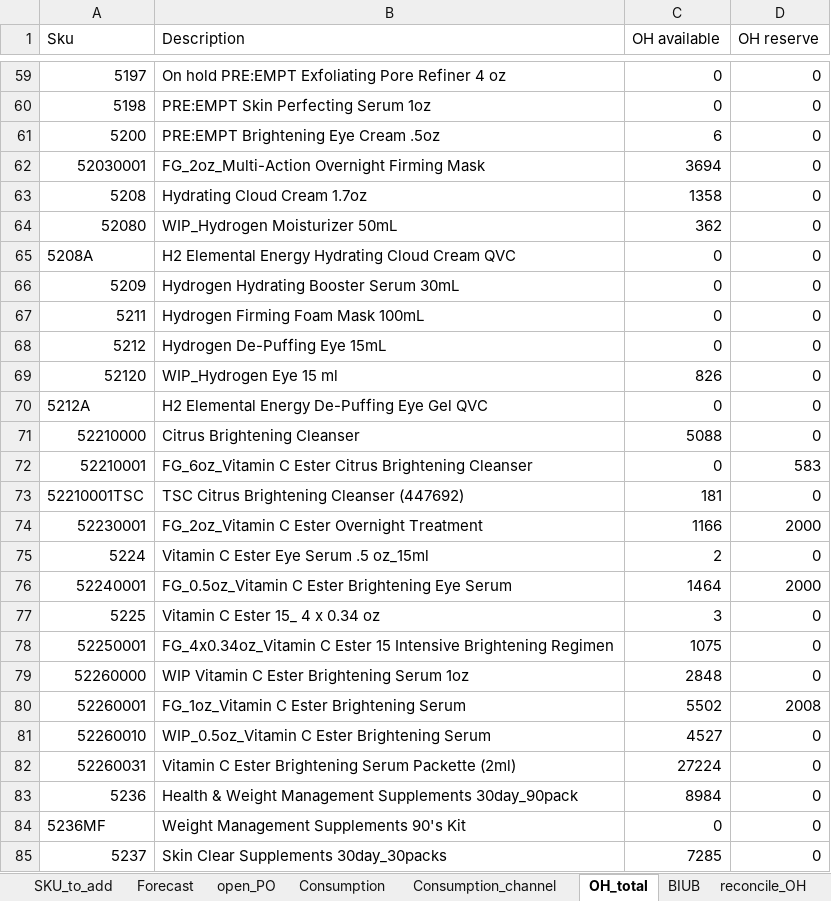
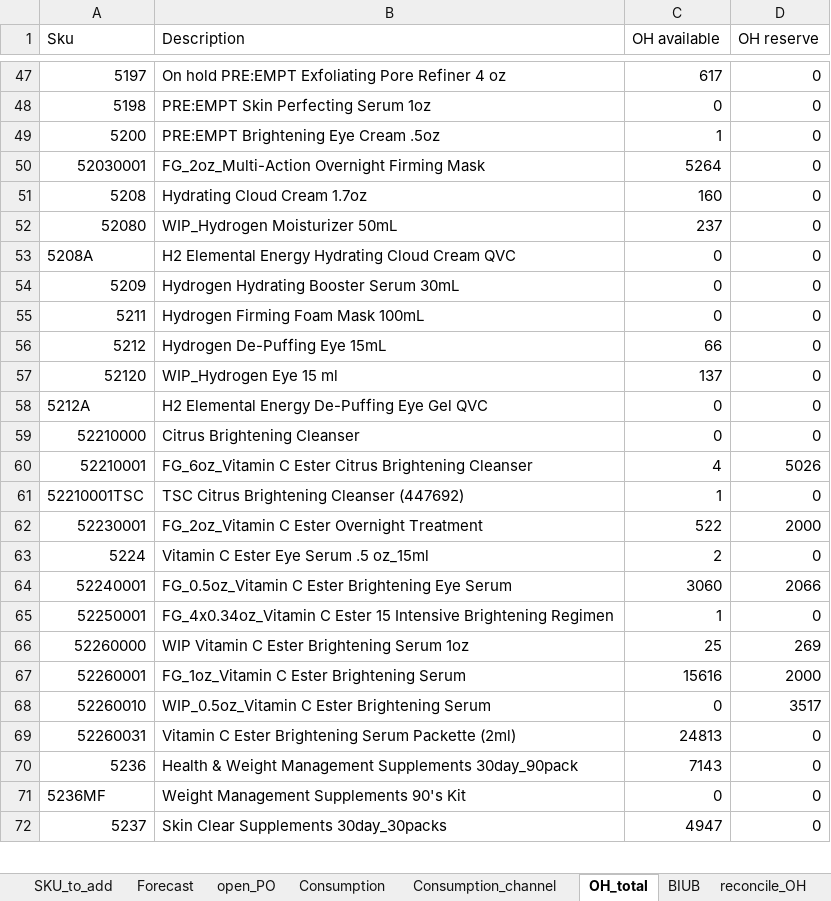
Before and after one commit to elvisma/PerriconeMD-related, an Excel workbook: Forecast & Inventory Planning/masterplan_raw.xlsx, sheet OH_total, drawn as a sheet; only a part is shown, gaps mark what is left out; values as stored, in another font and other column widths than the file's, no borders; removed rows and columns are numbered as before the commit, all else as after; the diff covers the shown part only; the diff names each change by its address in the sheet, - before the commit and + after, or states it on an @@ line.

```diff
--- a/Forecast & Inventory Planning/masterplan_raw.xlsx (sheet OH_total)
+++ b/Forecast & Inventory Planning/masterplan_raw.xlsx (sheet OH_total)
-C47 (OH available): 0
+C47 (OH available): 617
-C49 (OH available): 6
+C49 (OH available): 1
-C50 (OH available): 3694
+C50 (OH available): 5264
-C51 (OH available): 1358
+C51 (OH available): 160
-C52 (OH available): 362
+C52 (OH available): 237
-C56 (OH available): 0
+C56 (OH available): 66
-C57 (OH available): 826
+C57 (OH available): 137
-C59 (OH available): 5088
+C59 (OH available): 0
-C60 (OH available): 0
+C60 (OH available): 4
-D60 (OH reserve): 583
+D60 (OH reserve): 5026
-C61 (OH available): 181
+C61 (OH available): 1
-C62 (OH available): 1166
+C62 (OH available): 522
-C64 (OH available): 1464
+C64 (OH available): 3060
-D64 (OH reserve): 2000
+D64 (OH reserve): 2066
-row 77: 5225 | Vitamin C Ester 15_ 4 x 0.34 oz | 3 | 0
-C65 (OH available): 1075
+C65 (OH available): 1
-C66 (OH available): 2848
+C66 (OH available): 25
-D66 (OH reserve): 0
+D66 (OH reserve): 269
-C67 (OH available): 5502
+C67 (OH available): 15616
-D67 (OH reserve): 2008
+D67 (OH reserve): 2000
-C68 (OH available): 4527
+C68 (OH available): 0
-D68 (OH reserve): 0
+D68 (OH reserve): 3517
-C69 (OH available): 27224
+C69 (OH available): 24813
-C70 (OH available): 8984
+C70 (OH available): 7143
-C72 (OH available): 7285
+C72 (OH available): 4947
```
Also changed, not shown: 81 added rows, 38 removed rows and 383 edited cells elsewhere in this sheet, sheet Forecast, sheet open_PO, sheet BIUB, sheet Consumption_channel, sheet Consumption, sheet reconcile_OH, 2 more sheets, Forecast & Inventory Planning/Open_PO_report.xlsx, 9 other files.
